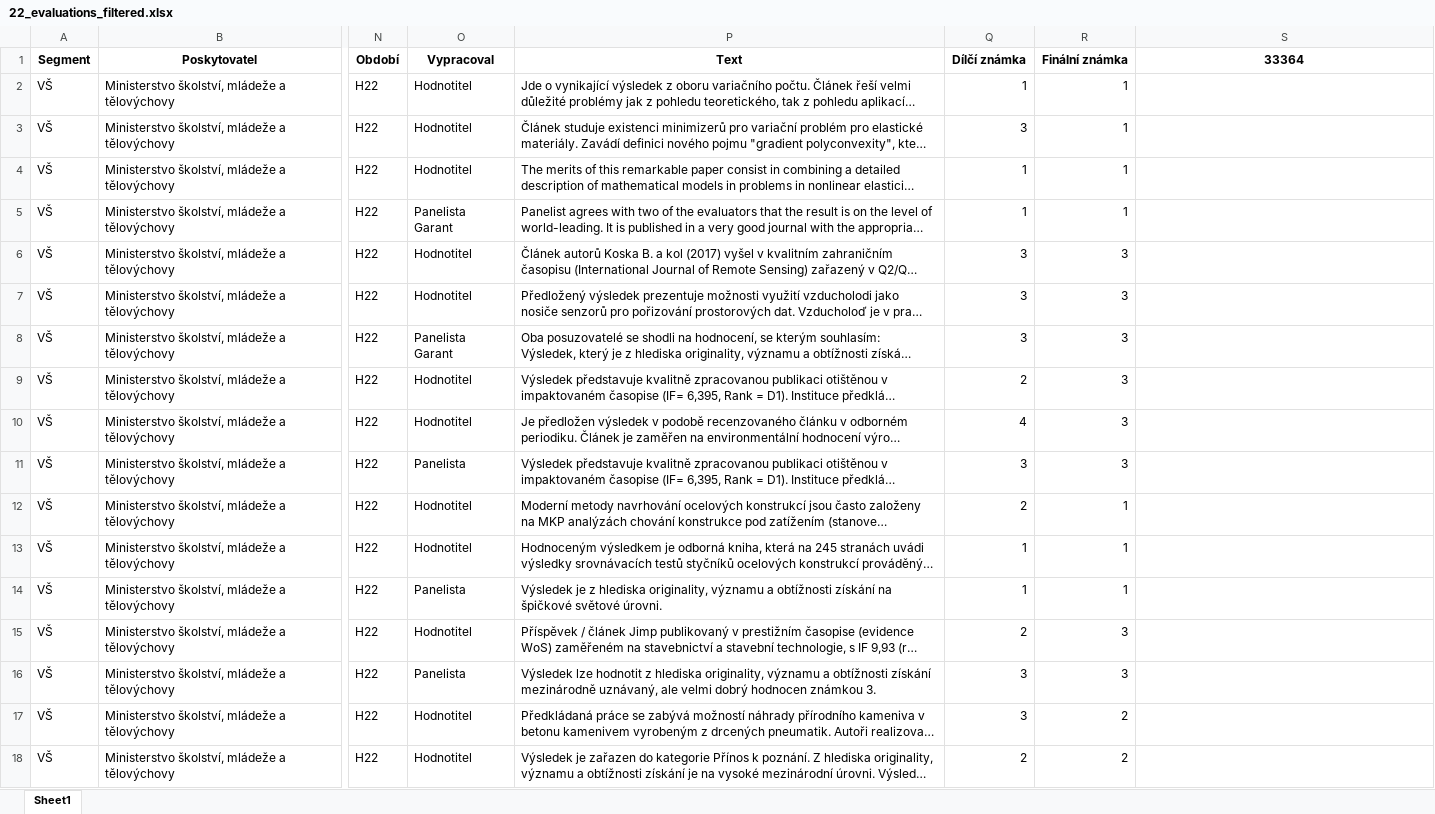
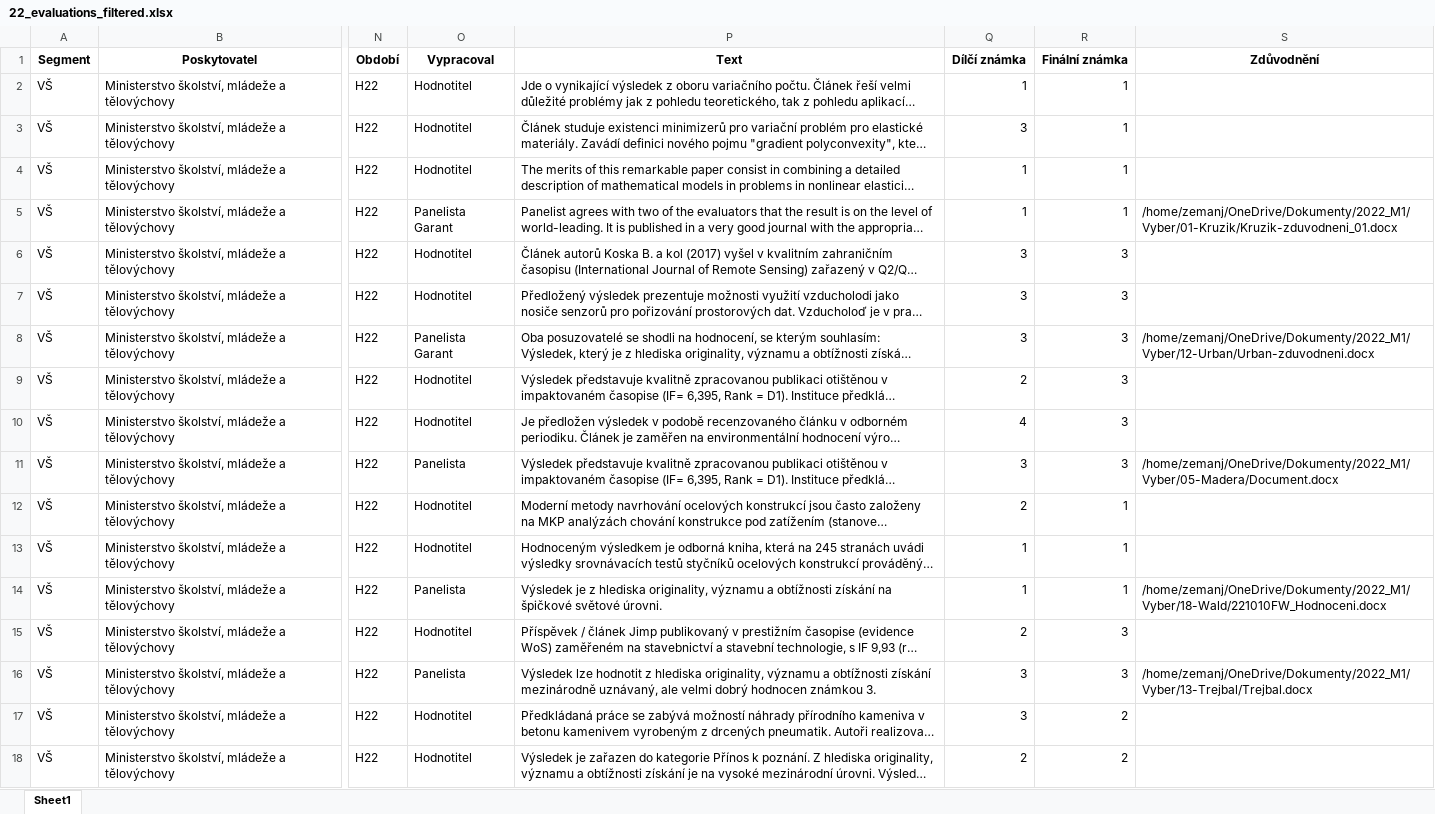
Before and after one commit to jenda-z/Module1-MethodologyM17plus, an Excel workbook: 22_evaluations_filtered.xlsx, sheet Sheet1, drawn as a sheet; only a part is shown, gaps mark what is left out; long unchanged cells end in …; values as stored, in another font and other column widths than the file's, no borders; the diff covers the shown part only; the diff names each change by its address in the sheet, - before the commit and + after, or states it on an @@ line.

Commit message:
2022 data processed

```diff
--- a/22_evaluations_filtered.xlsx (sheet Sheet1)
+++ b/22_evaluations_filtered.xlsx (sheet Sheet1)
-S1: 33364
+S1: Zdůvodnění
-S5 (Zdůvodnění): (empty)
+S5 (Zdůvodnění): /home/zemanj/OneDrive/Dokumenty/2022_M1/Vyber/01-Kruzik/Kruzik-zduvodneni_01.docx
-S8 (Zdůvodnění): (empty)
+S8 (Zdůvodnění): /home/zemanj/OneDrive/Dokumenty/2022_M1/Vyber/12-Urban/Urban-zduvodneni.docx
-S11 (Zdůvodnění): (empty)
+S11 (Zdůvodnění): /home/zemanj/OneDrive/Dokumenty/2022_M1/Vyber/05-Madera/Document.docx
-S14 (Zdůvodnění): (empty)
+S14 (Zdůvodnění): /home/zemanj/OneDrive/Dokumenty/2022_M1/Vyber/18-Wald/221010FW_Hodnoceni.docx
-S16 (Zdůvodnění): (empty)
+S16 (Zdůvodnění): /home/zemanj/OneDrive/Dokumenty/2022_M1/Vyber/13-Trejbal/Trejbal.docx
```
Also changed, not shown: 10 edited cells elsewhere in this sheet, 1 other file.
